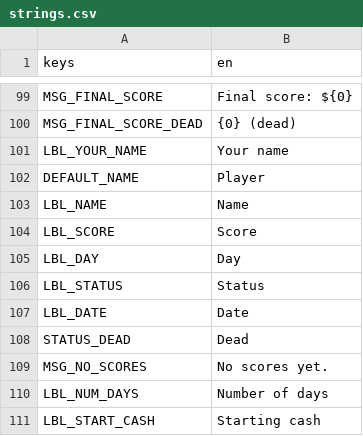
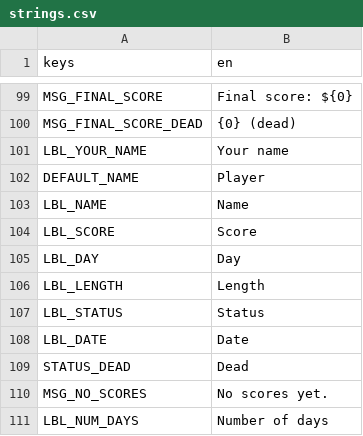
Before and after one commit to pythoninthegrass/dope_wars, a CSV file: game/translations/strings.csv, drawn as a sheet; only a part is shown, gaps mark what is left out; the shorter side is filled out with more unchanged rows.

Commit message:
feat(core): choose 15, 30, 60 or 90 day games at new game
Default length becomes 30. The new-game form gets a length selector, high
score rows carry the game length (dw_highscore_entry.num_days, from the
old padding), and the registration gate is recorded as an intentional
delta.

```diff
--- a/game/translations/strings.csv
+++ b/game/translations/strings.csv
@@ -105,2 +105,3 @@ LBL_SCORE,Score
 LBL_DAY,Day
+LBL_LENGTH,Length
 LBL_STATUS,Status
```
Also changed, not shown: 24 other files.
